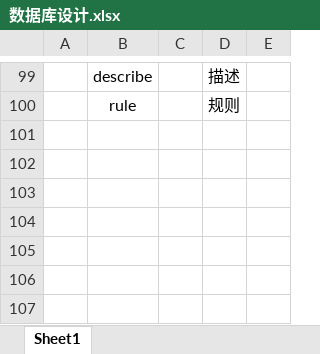
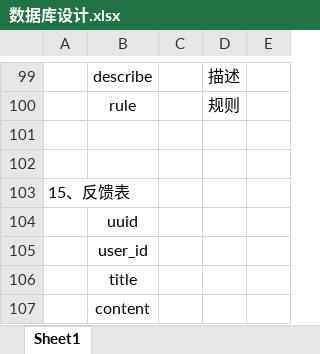
Before and after one commit to Htryhard/SpeedyShopping, an Excel workbook: sql/数据库设计.xlsx, sheet Sheet1, drawn as a sheet; only a part is shown, gaps mark what is left out; values as stored, in another font and other column widths than the file's, no borders; the diff names each change by its address in the sheet, - before the commit and + after, or states it on an @@ line.

```diff
--- a/sql/数据库设计.xlsx (sheet Sheet1)
+++ b/sql/数据库设计.xlsx (sheet Sheet1)
+row 101: (empty)
+row 102: (empty)
+row 103: 15、反馈表
+row 104:  | uuid
+row 105:  | user_id
+row 106:  | title
+row 107:  | content
```
Also changed, not shown: 5 other files.
